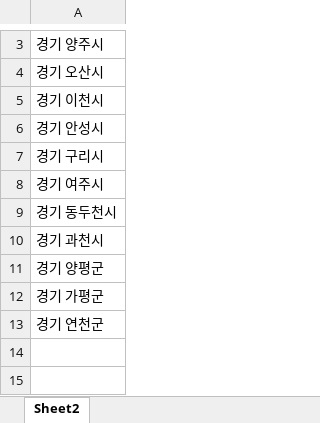
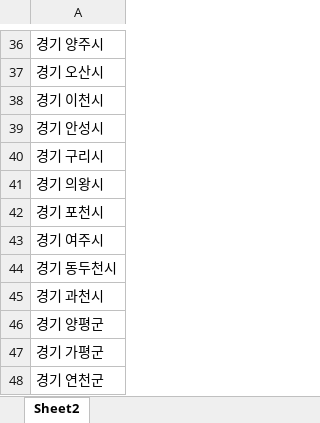
Before and after one commit to uzairabid1/boramProject, an Excel workbook: Area_Name_for_Franchise.xlsx, sheet Sheet2, drawn as a sheet; only a part is shown, gaps mark what is left out; values as stored, in another font and other column widths than the file's, no borders; the diff covers the shown part only; the diff names each change by its address in the sheet, - before the commit and + after, or states it on an @@ line.

Commit message:
changes

```diff
--- a/Area_Name_for_Franchise.xlsx (sheet Sheet2)
+++ b/Area_Name_for_Franchise.xlsx (sheet Sheet2)
+row 41: 경기 의왕시
+row 42: 경기 포천시
```
Also changed, not shown: 33 added rows elsewhere in this sheet.
